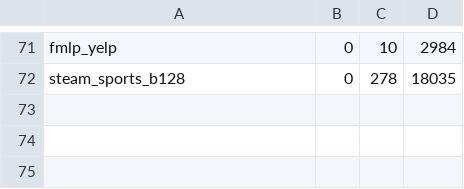
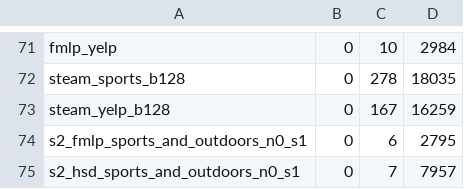
Before and after one commit to Keshavii/DenoisingSurvey, a TSV file: pc3/rq10/results/run_summary.tsv, drawn as a sheet; only a part is shown, gaps mark what is left out; the diff names each change by its address in the sheet, - before the commit and + after, or states it on an @@ line.

```diff
--- a/pc3/rq10/results/run_summary.tsv
+++ b/pc3/rq10/results/run_summary.tsv
+row 73: steam_yelp_b128 | 0 | 167 | 16259
+row 74: s2_fmlp_sports_and_outdoors_n0_s1 | 0 | 6 | 2795
+row 75: s2_hsd_sports_and_outdoors_n0_s1 | 0 | 7 | 7957
```
Also changed, not shown: 38 other files.
